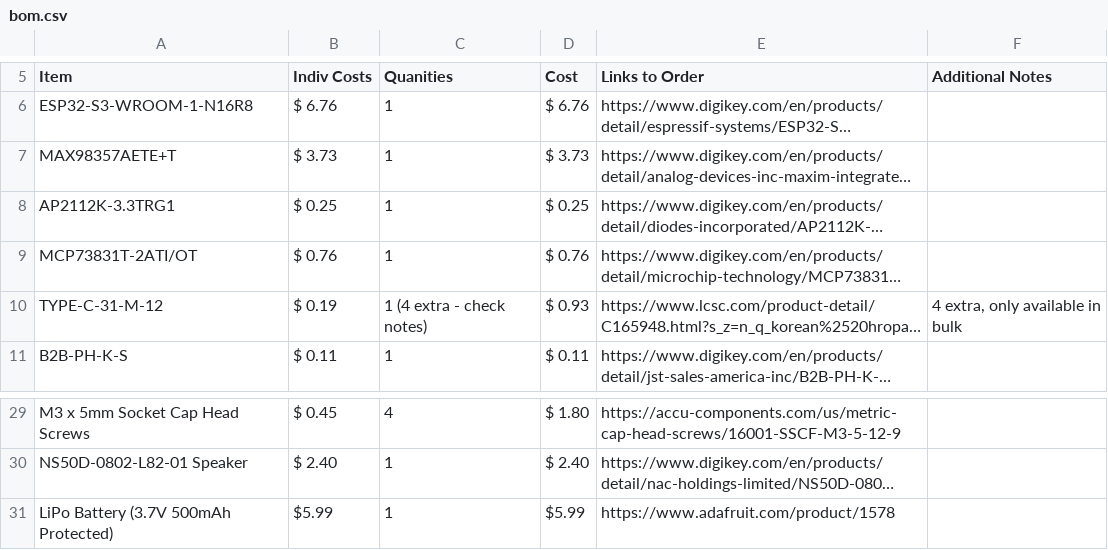
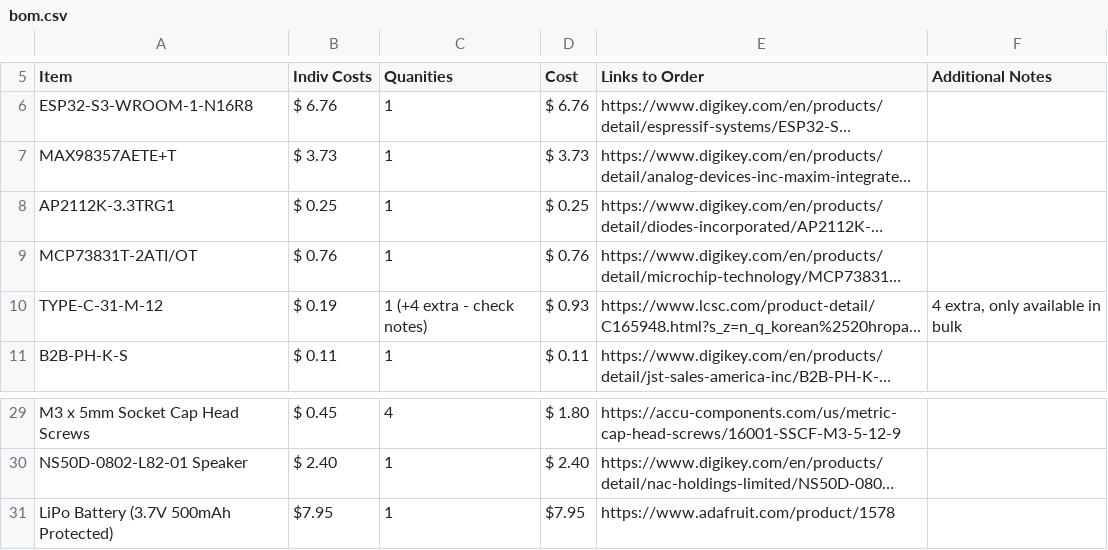
Before and after one commit to TrevorLee01/SoupStand-for-Fallout, a CSV file: bom.csv, drawn as a sheet; only a part is shown, gaps mark what is left out; long unchanged cells end in …; the diff names each change by its address in the sheet, - before the commit and + after, or states it on an @@ line.

Commit message:
Update bom.csv

```diff
--- a/bom.csv
+++ b/bom.csv
-C10 (Quanities): 1 (4 extra - check notes)
+C10 (Quanities): 1 (+4 extra - check notes)
-B31 (Indiv Costs): $5.99
+B31 (Indiv Costs): $7.95
-D31 (Cost): $5.99
+D31 (Cost): $7.95
```
